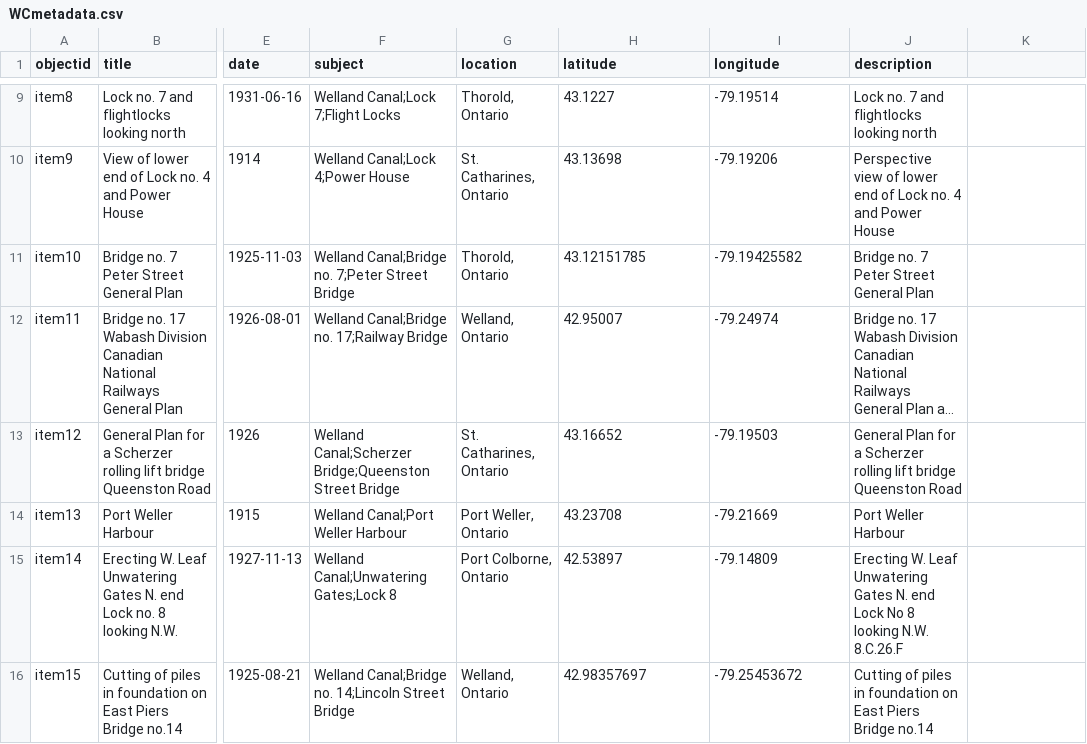
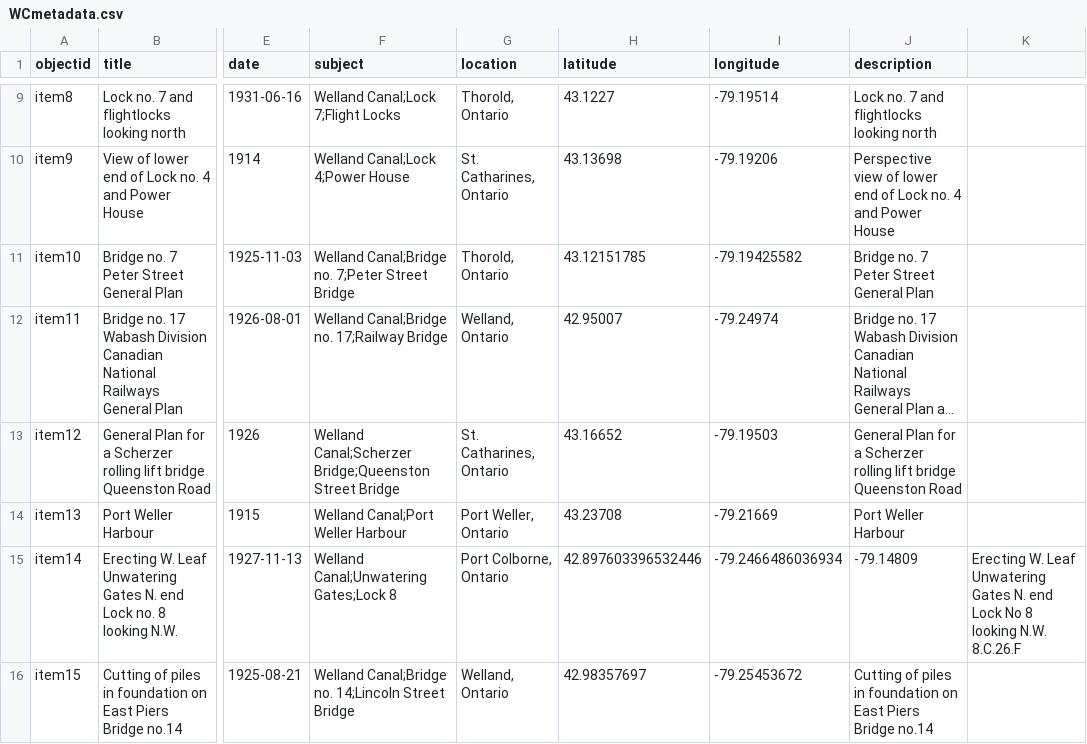
Before and after one commit to chantalcameron/Building-the-Welland-Ship-Canal, a CSV file: _data/WCmetadata.csv, drawn as a sheet; only a part is shown, gaps mark what is left out; long unchanged cells end in …; the diff names each change by its address in the sheet, - before the commit and + after, or states it on an @@ line.

Commit message:
Update WCmetadata.csv

```diff
--- a/_data/WCmetadata.csv
+++ b/_data/WCmetadata.csv
-H15 (latitude): 42.53897
+H15 (latitude): 42.897603396532446
-I15 (longitude): -79.14809
+I15 (longitude): -79.2466486036934
-J15 (description): Erecting W. Leaf Unwatering Gates N. end Lock No 8 looking N.W. 8.C.26.F
+J15 (description): -79.14809
-K15: (empty)
+K15: Erecting W. Leaf Unwatering Gates N. end Lock No 8 looking N.W. 8.C.26.F
```
